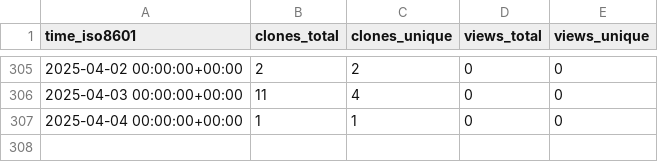
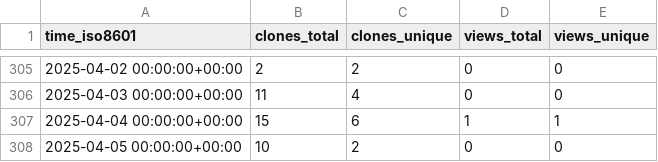
Before and after one commit to sarvsav/go-starter-template, a CSV file: sarvsav/go-starter-template/ghrs-data/views_clones_aggregate.csv, drawn as a sheet; only a part is shown, gaps mark what is left out.

```diff
--- a/sarvsav/go-starter-template/ghrs-data/views_clones_aggregate.csv
+++ b/sarvsav/go-starter-template/ghrs-data/views_clones_aggregate.csv
@@ -306,2 +306,3 @@ time_iso8601,clones_total,clones_unique,views_total,views_unique
 2025-04-03 00:00:00+00:00,11,4,0,0
-2025-04-04 00:00:00+00:00,1,1,0,0
+2025-04-04 00:00:00+00:00,15,6,1,1
+2025-04-05 00:00:00+00:00,10,2,0,0
```
Also changed, not shown: 1 other file.
